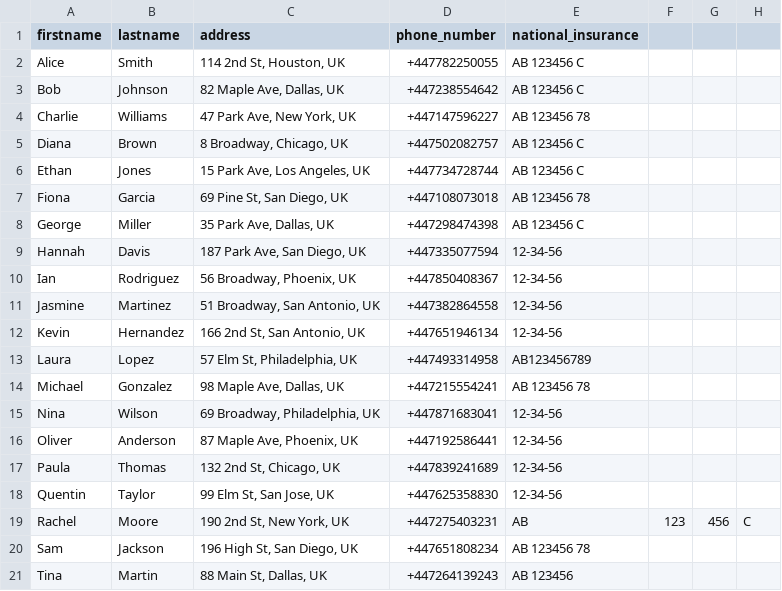
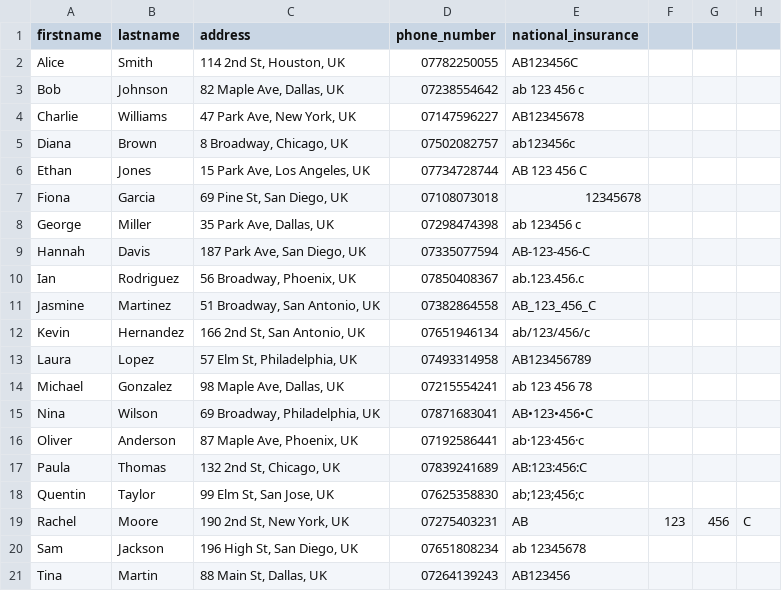
Before and after one commit to wellis321/validation, a CSV file: static/ukphones_cleaned.csv, drawn as a sheet; the diff names each change by its address in the sheet, - before the commit and + after, or states it on an @@ line.

```diff
--- a/static/ukphones_cleaned.csv
+++ b/static/ukphones_cleaned.csv
-D2 (phone_number): +447782250055
+D2 (phone_number): 07782250055
-E2 (national_insurance): AB 123456 C
+E2 (national_insurance): AB123456C
-D3 (phone_number): +447238554642
+D3 (phone_number): 07238554642
-E3 (national_insurance): AB 123456 C
+E3 (national_insurance): ab 123 456 c
-D4 (phone_number): +447147596227
+D4 (phone_number): 07147596227
-E4 (national_insurance): AB 123456 78
+E4 (national_insurance): AB12345678
-D5 (phone_number): +447502082757
+D5 (phone_number): 07502082757
-E5 (national_insurance): AB 123456 C
+E5 (national_insurance): ab123456c
-D6 (phone_number): +447734728744
+D6 (phone_number): 07734728744
-E6 (national_insurance): AB 123456 C
+E6 (national_insurance): AB 123 456 C
-D7 (phone_number): +447108073018
+D7 (phone_number): 07108073018
-E7 (national_insurance): AB 123456 78
+E7 (national_insurance): 12345678
-D8 (phone_number): +447298474398
+D8 (phone_number): 07298474398
-E8 (national_insurance): AB 123456 C
+E8 (national_insurance): ab 123456 c
-D9 (phone_number): +447335077594
+D9 (phone_number): 07335077594
-E9 (national_insurance): 12-34-56
+E9 (national_insurance): AB-123-456-C
-D10 (phone_number): +447850408367
+D10 (phone_number): 07850408367
-E10 (national_insurance): 12-34-56
+E10 (national_insurance): ab.123.456.c
-D11 (phone_number): +447382864558
+D11 (phone_number): 07382864558
-E11 (national_insurance): 12-34-56
+E11 (national_insurance): AB_123_456_C
-D12 (phone_number): +447651946134
+D12 (phone_number): 07651946134
-E12 (national_insurance): 12-34-56
+E12 (national_insurance): ab/123/456/c
-D13 (phone_number): +447493314958
+D13 (phone_number): 07493314958
-D14 (phone_number): +447215554241
+D14 (phone_number): 07215554241
-E14 (national_insurance): AB 123456 78
+E14 (national_insurance): ab 123 456 78
-D15 (phone_number): +447871683041
+D15 (phone_number): 07871683041
-E15 (national_insurance): 12-34-56
+E15 (national_insurance): AB•123•456•C
-D16 (phone_number): +447192586441
+D16 (phone_number): 07192586441
-E16 (national_insurance): 12-34-56
+E16 (national_insurance): ab·123·456·c
-D17 (phone_number): +447839241689
+D17 (phone_number): 07839241689
-E17 (national_insurance): 12-34-56
+E17 (national_insurance): AB:123:456:C
-D18 (phone_number): +447625358830
+D18 (phone_number): 07625358830
-E18 (national_insurance): 12-34-56
+E18 (national_insurance): ab;123;456;c
-D19 (phone_number): +447275403231
+D19 (phone_number): 07275403231
-D20 (phone_number): +447651808234
+D20 (phone_number): 07651808234
-E20 (national_insurance): AB 123456 78
+E20 (national_insurance): ab 12345678
-D21 (phone_number): +447264139243
+D21 (phone_number): 07264139243
-E21 (national_insurance): AB 123456
+E21 (national_insurance): AB123456
```
Also changed, not shown: 5 other files.
